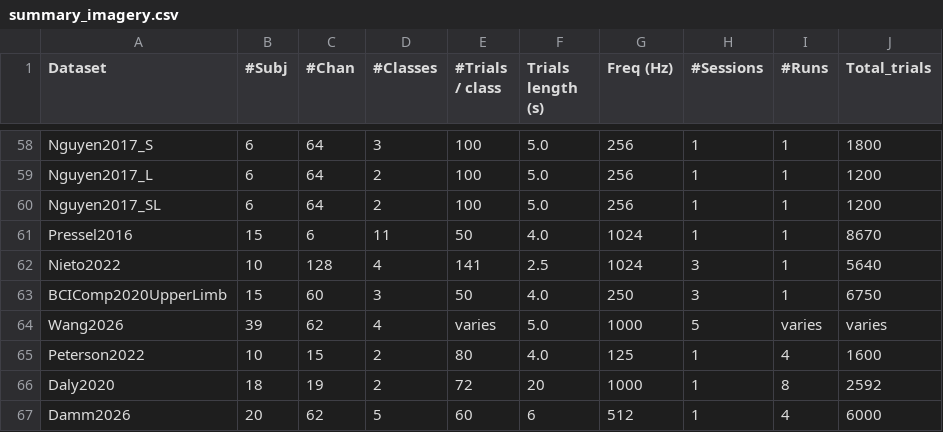
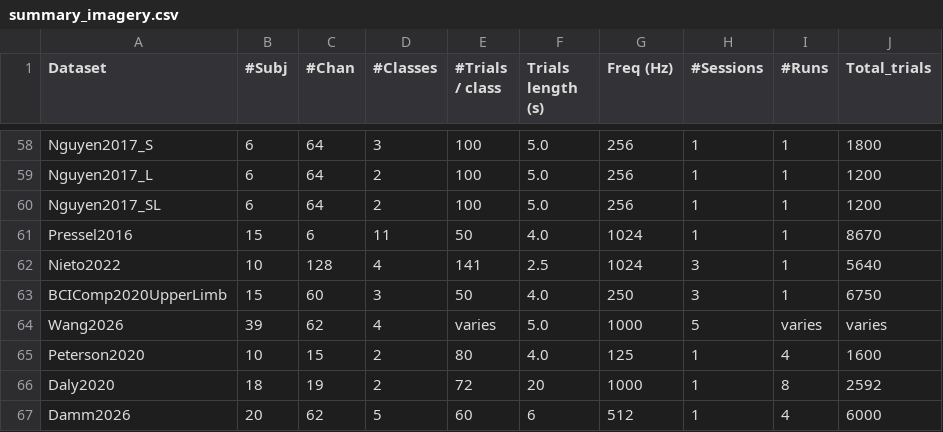
Before and after one commit to NeuroTechX/moabb, a CSV file: moabb/datasets/summary_imagery.csv, drawn as a sheet; only a part is shown, gaps mark what is left out.

Commit message:
refactor(Peterson2022): rename to Peterson2020 (naming rule)
The primary paper (Heliyon 6(3):e03425, 10.1016/j.heliyon.2020.e03425) is
from 2020 and METADATA already declares publication_year=2020; the naming
rule uses FirstAuthorSurname + primary-paper year. 'OpenBCI' is the
hardware vendor, not an official dataset name (the paper only says 'our
OpenBCI dataset' in contrast to its 'Ant Neuro dataset'). Class, module,
code, registry, api.rst, whats_new, summary CSV and tests renamed; the
name was never released.

```diff
--- a/moabb/datasets/summary_imagery.csv
+++ b/moabb/datasets/summary_imagery.csv
@@ -64,3 +64,3 @@ BCIComp2020UpperLimb,15,60,3,50,4.0,250,3,1,6750
 Wang2026,39,62,4,varies,5.0,1000,5,varies,varies
-Peterson2022,10,15,2,80,4.0,125,1,4,1600
+Peterson2020,10,15,2,80,4.0,125,1,4,1600
 Daly2020,18,19,2,72,20,1000,1,8,2592
```
Also changed, not shown: 5 other files.
